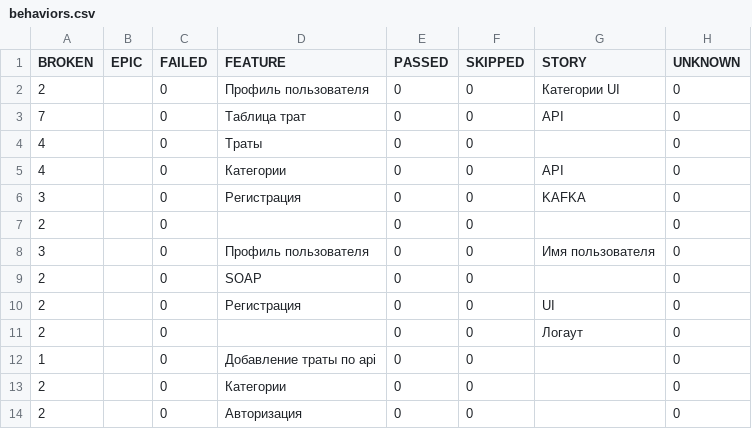
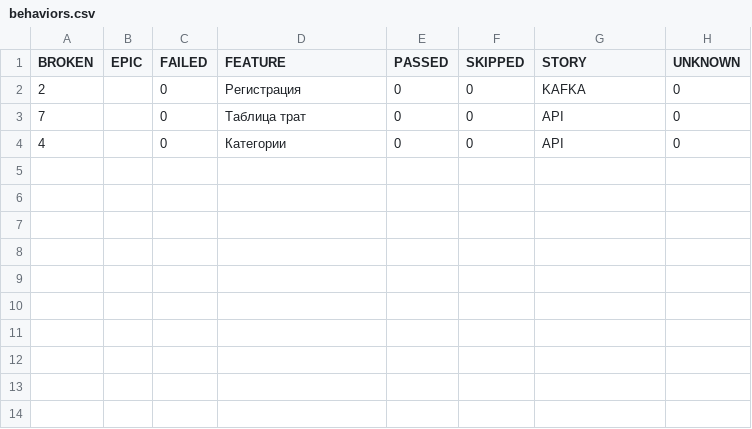
Before and after one commit to Danya1366/niffler-py-st3, a CSV file: data/behaviors.csv, drawn as a sheet.

```diff
--- a/data/behaviors.csv
+++ b/data/behaviors.csv
@@ -1,14 +1,4 @@
 "BROKEN","EPIC","FAILED","FEATURE","PASSED","SKIPPED","STORY","UNKNOWN"
-"2","","0","Профиль пользователя","0","0","Категории UI","0"
+"2","","0","Регистрация","0","0","KAFKA","0"
 "7","","0","Таблица трат","0","0","API","0"
-"4","","0","Траты","0","0","","0"
 "4","","0","Категории","0","0","API","0"
-"3","","0","Регистрация","0","0","KAFKA","0"
-"2","","0","","0","0","","0"
-"3","","0","Профиль пользователя","0","0","Имя пользователя","0"
-"2","","0","SOAP","0","0","","0"
-"2","","0","Регистрация","0","0","UI","0"
-"2","","0","","0","0","Логаут","0"
-"1","","0","Добавление траты по api","0","0","","0"
-"2","","0","Категории","0","0","","0"
-"2","","0","Авторизация","0","0","","0"
```
Also changed, not shown: data/suites.csv, 42 other files.
